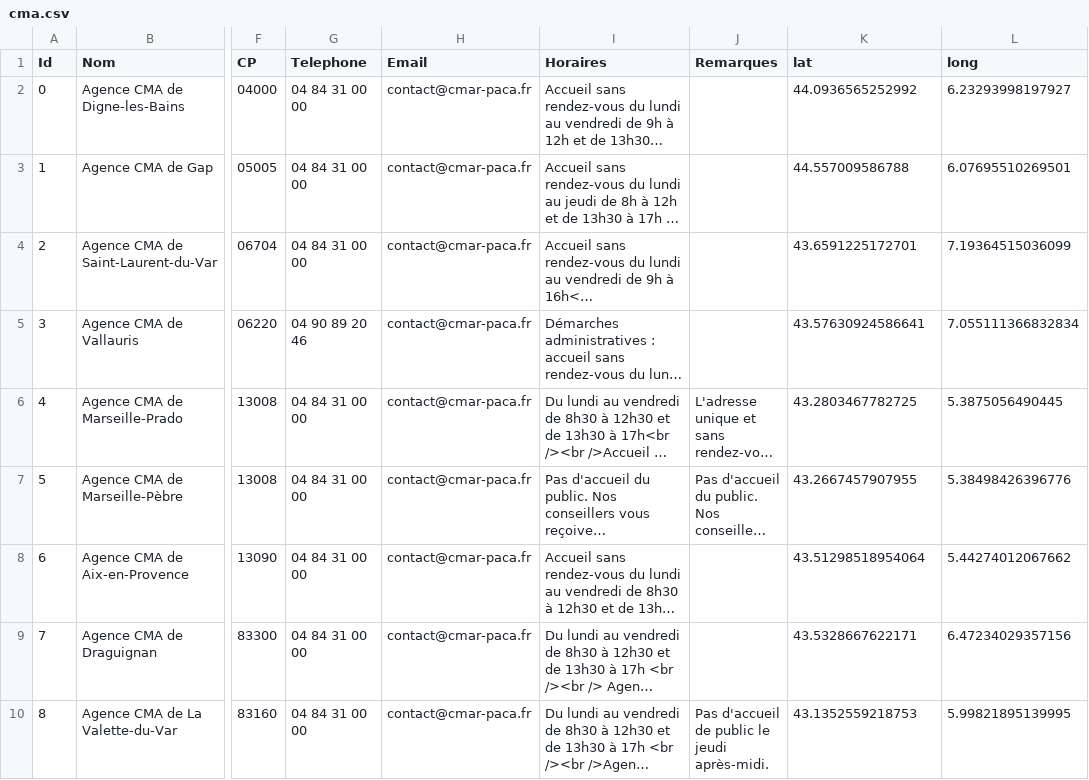
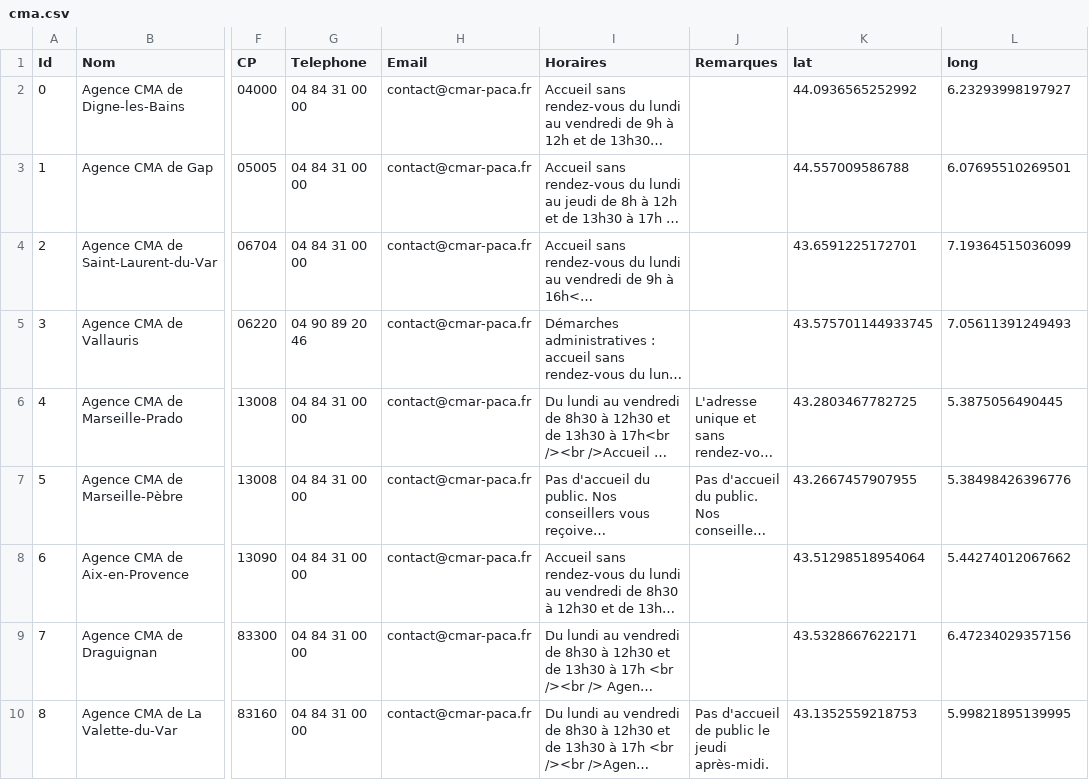
Before and after one commit to Devcmar/MAP-CMA-CFA, a CSV file: data/cma.csv, drawn as a sheet; only a part is shown, gaps mark what is left out; long unchanged cells end in …; the diff names each change by its address in the sheet, - before the commit and + after, or states it on an @@ line.

Commit message:
Update cma.csv

```diff
--- a/data/cma.csv
+++ b/data/cma.csv
-K5 (lat): 43.57630924586641
+K5 (lat): 43.575701144933745
-L5 (long): 7.055111366832834
+L5 (long): 7.05611391249493
```
